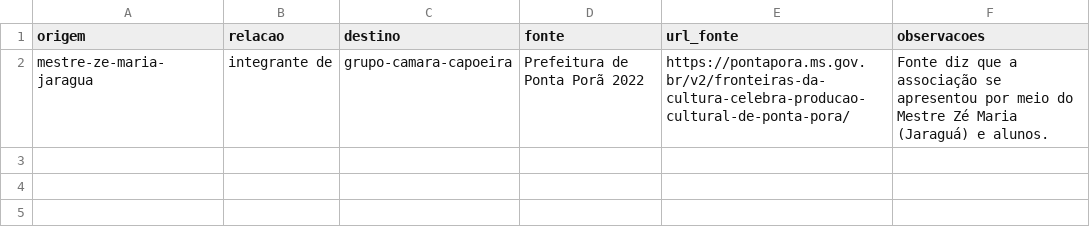
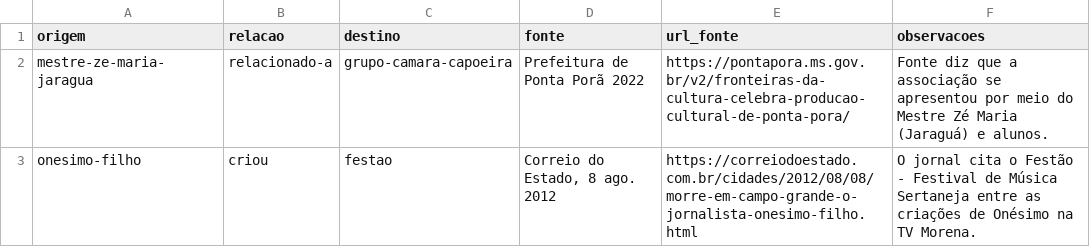
Before and after one commit to VACA18AZUL/wikiculture-ms, a CSV file: dados/propostas/relacoes-r6-1.csv, drawn as a sheet.

```diff
--- a/dados/propostas/relacoes-r6-1.csv
+++ b/dados/propostas/relacoes-r6-1.csv
@@ -1,2 +1,3 @@
 origem,relacao,destino,fonte,url_fonte,observacoes
-mestre-ze-maria-jaragua,integrante de,grupo-camara-capoeira,Prefeitura de Ponta Porã 2022,https://pontapora.ms.gov.br/v2/fronteiras-da-cultura-celebra-producao-cultural-de-ponta-pora/,"Fonte diz que a associação se apresentou por meio do Mestre Zé Maria (Jaraguá) e alunos."
+mestre-ze-maria-jaragua,relacionado-a,grupo-camara-capoeira,Prefeitura de Ponta Porã 2022,https://pontapora.ms.gov.br/v2/fronteiras-da-cultura-celebra-producao-cultural-de-ponta-pora/,"Fonte diz que a associação se apresentou por meio do Mestre Zé Maria (Jaraguá) e alunos."
+onesimo-filho,criou,festao,"Correio do Estado, 8 ago. 2012",https://correiodoestado.com.br/cidades/2012/08/08/morre-em-campo-grande-o-jornalista-onesimo-filho.html,"O jornal cita o Festão - Festival de Música Sertaneja entre as criações de Onésimo na TV Morena."
```
Also changed, not shown: dados/propostas/nomes-g7-acritica.csv, dados/propostas/relacoes-g7-acritica.csv, 24 other files.
